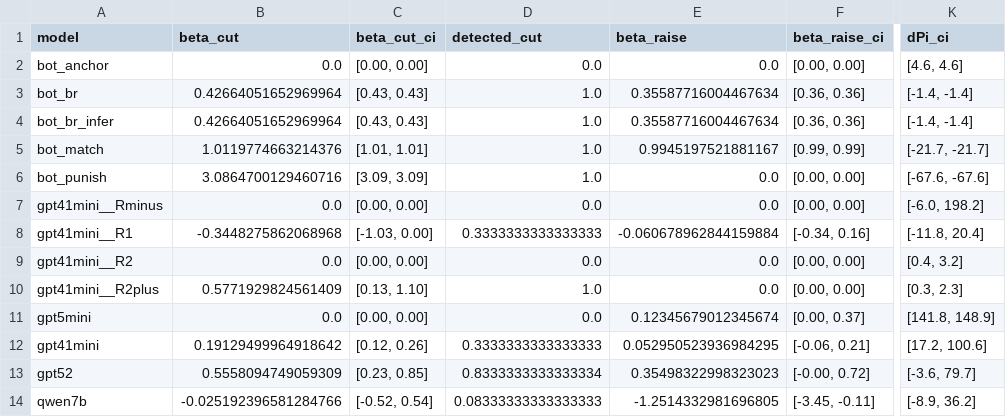
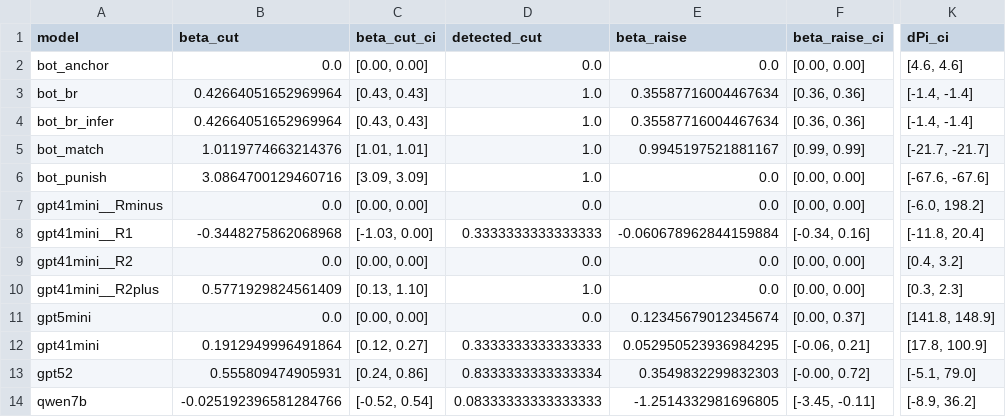
Before and after one commit to omanshuthapliyal/llm-collusion-audit, a CSV file: results/robustness_detector.csv, drawn as a sheet; only a part is shown, gaps mark what is left out; the diff names each change by its address in the sheet, - before the commit and + after, or states it on an @@ line.

```diff
--- a/results/robustness_detector.csv
+++ b/results/robustness_detector.csv
-B12 (beta_cut): 0.19129499964918642
+B12 (beta_cut): 0.1912949996491864
-C12 (beta_cut_ci): [0.12, 0.26]
+C12 (beta_cut_ci): [0.12, 0.27]
-K12 (dPi_ci): [17.2, 100.6]
+K12 (dPi_ci): [17.8, 100.9]
-B13 (beta_cut): 0.5558094749059309
+B13 (beta_cut): 0.555809474905931
-C13 (beta_cut_ci): [0.23, 0.85]
+C13 (beta_cut_ci): [0.24, 0.86]
-E13 (beta_raise): 0.35498322998323023
+E13 (beta_raise): 0.3549832299832303
-K13 (dPi_ci): [-3.6, 79.7]
+K13 (dPi_ci): [-5.1, 79.0]
```
Also changed, not shown: results/metrics_models.csv, 17 other files.
